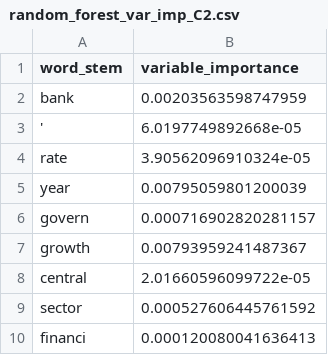
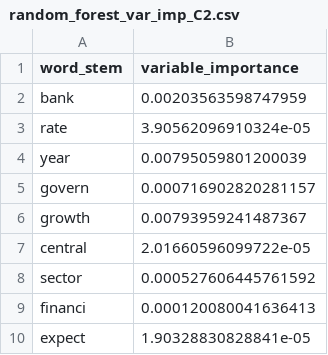
Before and after one commit to christophergandrud/EIUCrisesMeasure, a CSV file: data/random_forest_var_imp_C2.csv, drawn as a sheet; only a part is shown; the shorter side is filled out with more unchanged rows.

```diff
--- a/data/random_forest_var_imp_C2.csv
+++ b/data/random_forest_var_imp_C2.csv
@@ -2,3 +2,2 @@
 "bank",0.00203563598747959
-"'",6.0197749892668e-05
 "rate",3.90562096910324e-05
```
Also changed, not shown: data/random_forest_var_imp_C1.csv, source/pca_kpca/raw_data_output/pca_bag_1stComponent.csv, 12 other files.
